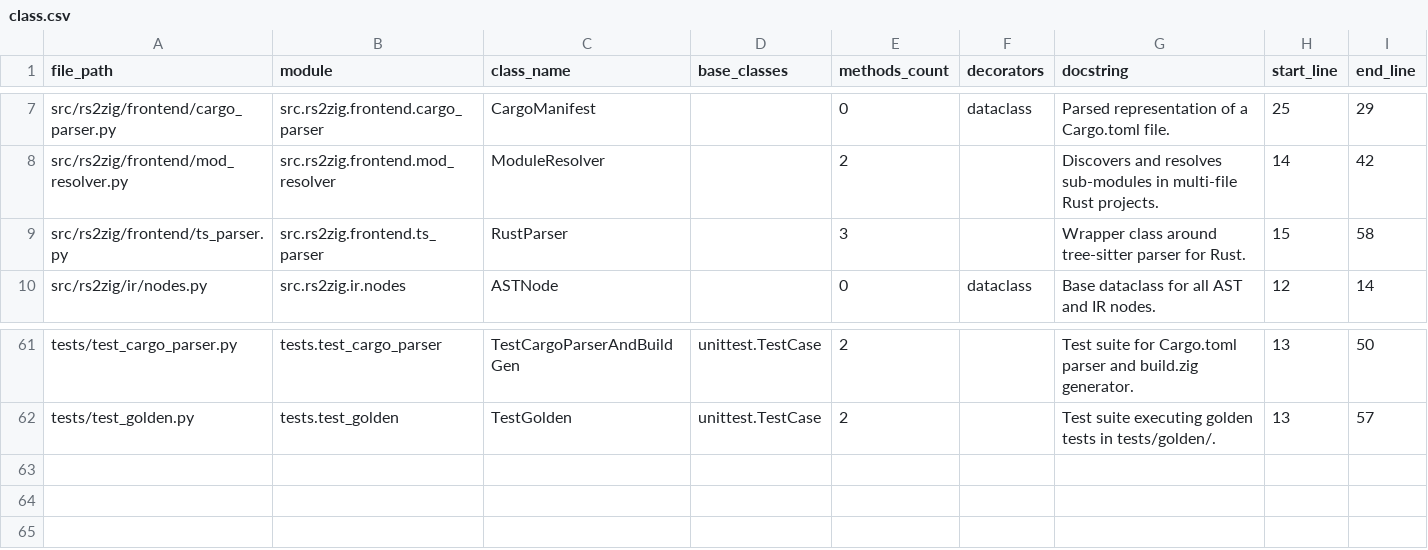
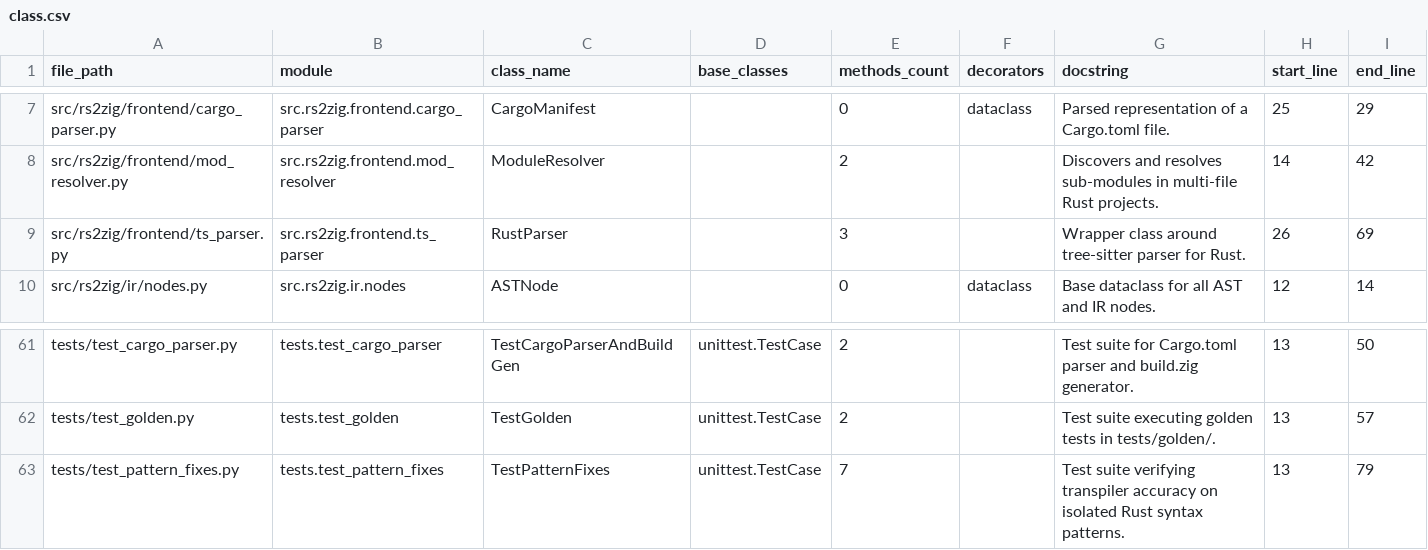
Before and after one commit to DaikyXendo/rs2zig, a CSV file: data/rs2zig/class.csv, drawn as a sheet; only a part is shown, gaps mark what is left out.

```diff
--- a/data/rs2zig/class.csv
+++ b/data/rs2zig/class.csv
@@ -8,3 +8,3 @@ src/rs2zig/frontend/cargo_parser.py,src.rs2zig.frontend.cargo_parser,CargoManife
 src/rs2zig/frontend/mod_resolver.py,src.rs2zig.frontend.mod_resolver,ModuleResolver,,2,,Discovers and resolves sub-modules in multi-file Rust projects.,14,42
-src/rs2zig/frontend/ts_parser.py,src.rs2zig.frontend.ts_parser,RustParser,,3,,Wrapper class around tree-sitter parser for Rust.,15,58
+src/rs2zig/frontend/ts_parser.py,src.rs2zig.frontend.ts_parser,RustParser,,3,,Wrapper class around tree-sitter parser for Rust.,26,69
 src/rs2zig/ir/nodes.py,src.rs2zig.ir.nodes,ASTNode,,0,dataclass,Base dataclass for all AST and IR nodes.,12,14
@@ -62 +62,2 @@ tests/test_cargo_parser.py,tests.test_cargo_parser,TestCargoParserAndBuildGen,un
 tests/test_golden.py,tests.test_golden,TestGolden,unittest.TestCase,2,,Test suite executing golden tests in tests/golden/.,13,57
+tests/test_pattern_fixes.py,tests.test_pattern_fixes,TestPatternFixes,unittest.TestCase,7,,Test suite verifying transpiler accuracy on isolated Rust syntax patterns.,13,79
```
Also changed, not shown: data/rs2zig/const.csv, data/rs2zig/file.csv, 11 other files.
